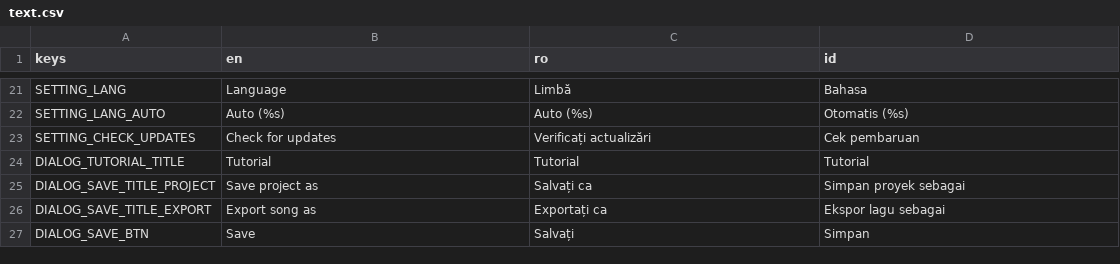
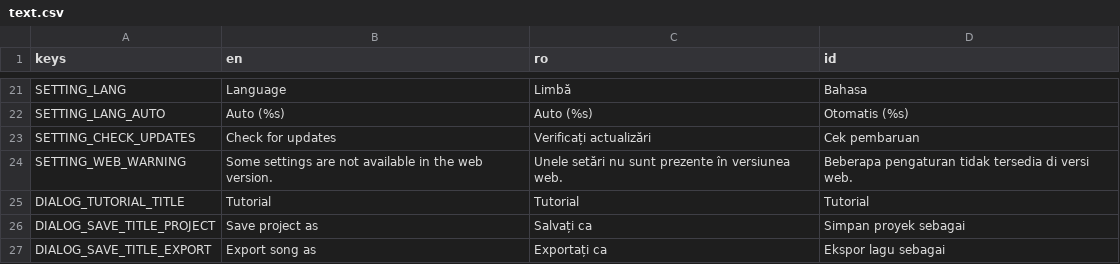
Before and after one commit to pattlebass/Music-DJ, a CSV file: languages/text.csv, drawn as a sheet; only a part is shown, gaps mark what is left out; the shorter side is filled out with more unchanged rows; the diff names each change by its address in the sheet, - before the commit and + after, or states it on an @@ line.

Commit message:
Settings improvements for HTML5
* Allow changing language
* Add a warning about missing settings
* Disable checking for updates

```diff
--- a/languages/text.csv
+++ b/languages/text.csv
+row 24: SETTING_WEB_WARNING | Some settings are not available in the web version. | Unele setări nu sunt prezente în versiunea web. | Beberapa pengaturan tidak tersedia di versi web.
```
Also changed, not shown: 2 other files.
